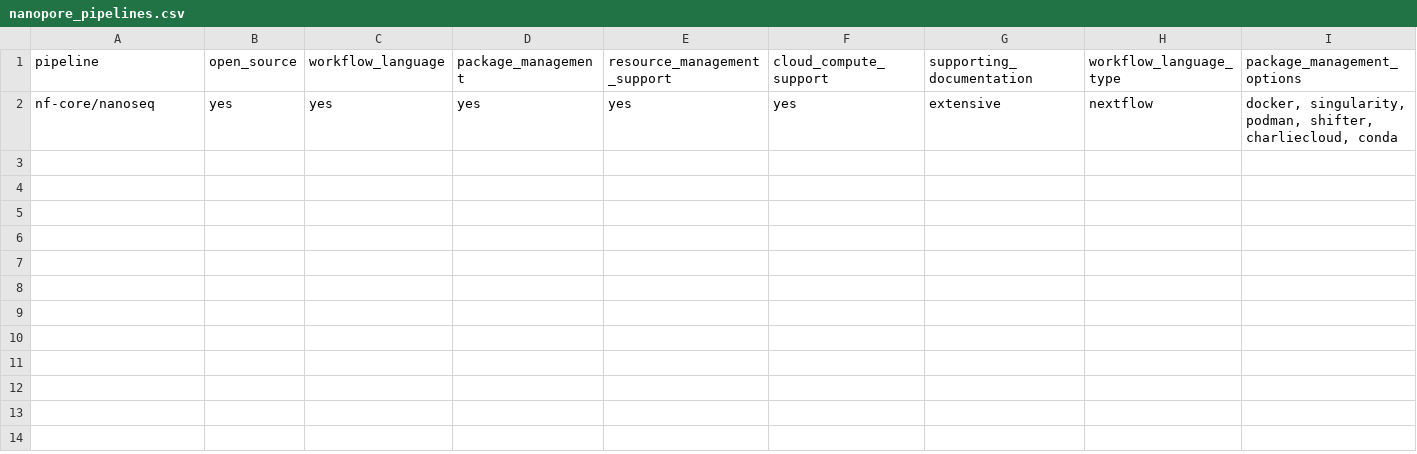
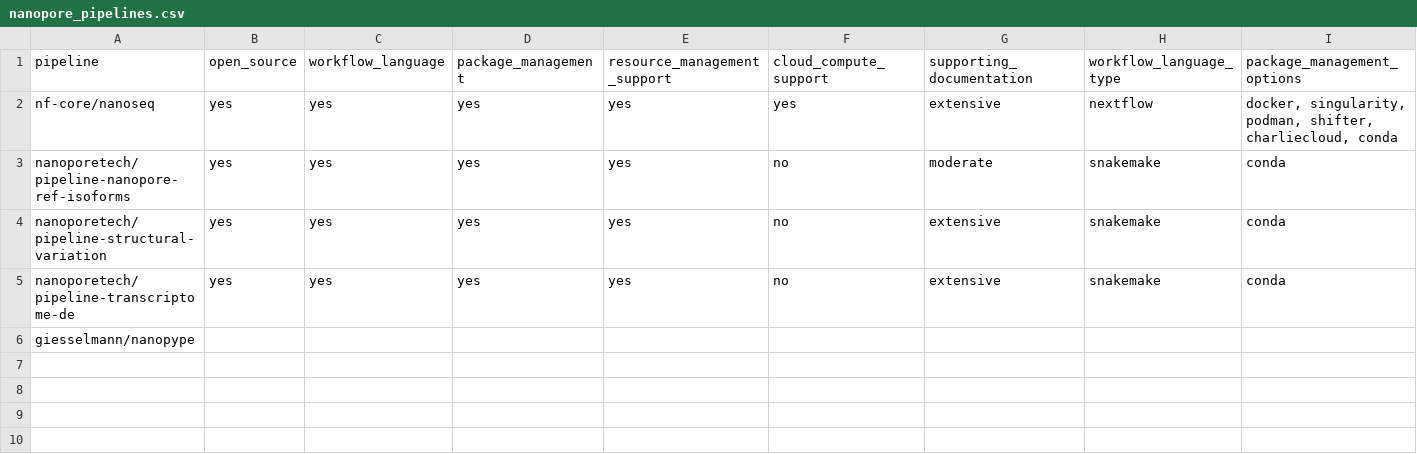
Before and after one commit to leahkemp/current_pipelines, a CSV file: nanopore_pipelines.csv, drawn as a sheet; only a part is shown; rows hold the shown columns only; the diff names each change by its address in the sheet, - before the commit and + after, or states it on an @@ line.

Commit message:
Updates

```diff
--- a/nanopore_pipelines.csv
+++ b/nanopore_pipelines.csv
+row 3: nanoporetech/pipeline-nanopore-ref-isoforms | yes | yes | yes | yes | no | moderate | snakemake | conda
+row 4: nanoporetech/pipeline-structural-variation | yes | yes | yes | yes | no | extensive | snakemake | conda
+row 5: nanoporetech/pipeline-transcriptome-de | yes | yes | yes | yes | no | extensive | snakemake | conda
+row 6: giesselmann/nanopype
+row 7: (empty)
+row 8: (empty)
+row 9: (empty)
+row 10: (empty)
```
